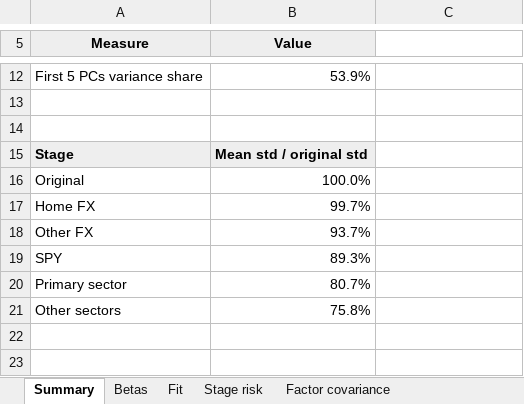
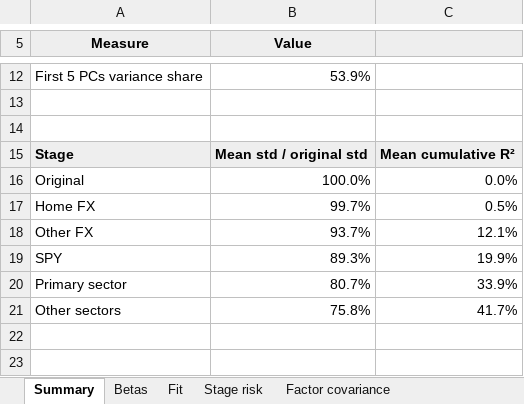
Before and after one commit to josephruocco/QPMFall26, an Excel workbook: group1/results/group1_stock_factor_results.xlsx, sheet Summary, drawn as a sheet; only a part is shown, gaps mark what is left out; values as stored, in another font and other column widths than the file's, no borders; charts and pictures not drawn; the diff covers the shown part only; the diff names each change by its address in the sheet, - before the commit and + after, or states it on an @@ line.

Commit message:
Add cumulative R-squared after each regression stage

```diff
--- a/group1/results/group1_stock_factor_results.xlsx (sheet Summary)
+++ b/group1/results/group1_stock_factor_results.xlsx (sheet Summary)
-C5 fill: none
+C5 fill: #EEEEEE
-C15: (empty)
+C15: Mean cumulative R²
-C15 fill: none
+C15 fill: #EEEEEE
-C16: (empty)
+C16: 0.0%
-C17: (empty)
+C17: 0.5%
-C18: (empty)
+C18: 12.1%
-C19: (empty)
+C19: 19.9%
-C20: (empty)
+C20: 33.9%
-C21: (empty)
+C21: 41.7%
```
Also changed, not shown: 4 edited cells, cell formats and merged cells elsewhere in this sheet, sheet Stage risk, sheet Betas, charts or pictures, 6 other files.
